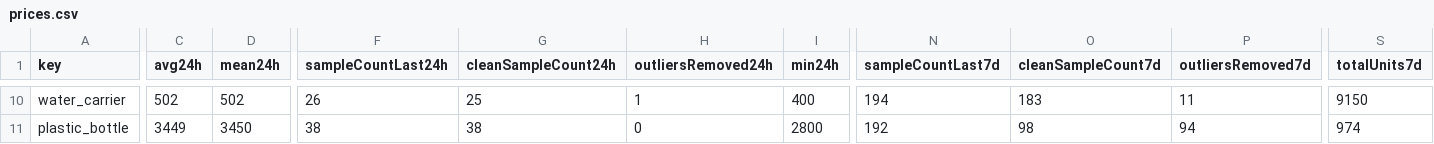
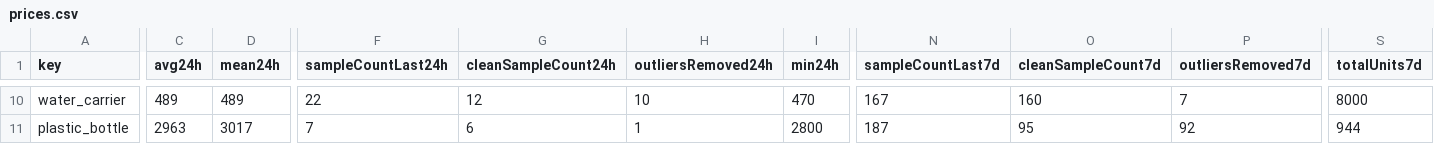
Before and after one commit to 4bidden-knowledge/Stalcrafter-X, a CSV file: prices.csv, drawn as a sheet; only a part is shown, gaps mark what is left out; the diff covers the shown part only; the diff names each change by its address in the sheet, - before the commit and + after, or states it on an @@ line.

```diff
--- a/prices.csv
+++ b/prices.csv
-C10 (avg24h): 502
+C10 (avg24h): 489
-D10 (mean24h): 502
+D10 (mean24h): 489
-F10 (sampleCountLast24h): 26
+F10 (sampleCountLast24h): 22
-G10 (cleanSampleCount24h): 25
+G10 (cleanSampleCount24h): 12
-H10 (outliersRemoved24h): 1
+H10 (outliersRemoved24h): 10
-I10 (min24h): 400
+I10 (min24h): 470
-N10 (sampleCountLast7d): 194
+N10 (sampleCountLast7d): 167
-O10 (cleanSampleCount7d): 183
+O10 (cleanSampleCount7d): 160
-P10 (outliersRemoved7d): 11
+P10 (outliersRemoved7d): 7
-S10 (totalUnits7d): 9150
+S10 (totalUnits7d): 8000
-C11 (avg24h): 3449
+C11 (avg24h): 2963
-D11 (mean24h): 3450
+D11 (mean24h): 3017
-F11 (sampleCountLast24h): 38
+F11 (sampleCountLast24h): 7
-G11 (cleanSampleCount24h): 38
+G11 (cleanSampleCount24h): 6
-H11 (outliersRemoved24h): 0
+H11 (outliersRemoved24h): 1
-N11 (sampleCountLast7d): 192
+N11 (sampleCountLast7d): 187
-O11 (cleanSampleCount7d): 98
+O11 (cleanSampleCount7d): 95
-P11 (outliersRemoved7d): 94
+P11 (outliersRemoved7d): 92
-S11 (totalUnits7d): 974
+S11 (totalUnits7d): 944
```
Also changed, not shown: 134 edited cells elsewhere in this file, 2 other files.
